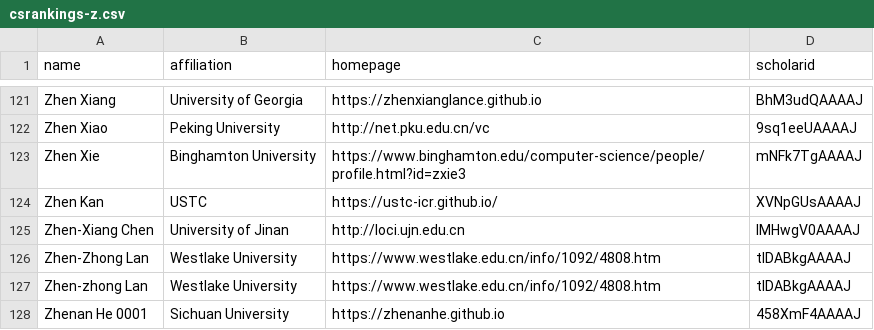
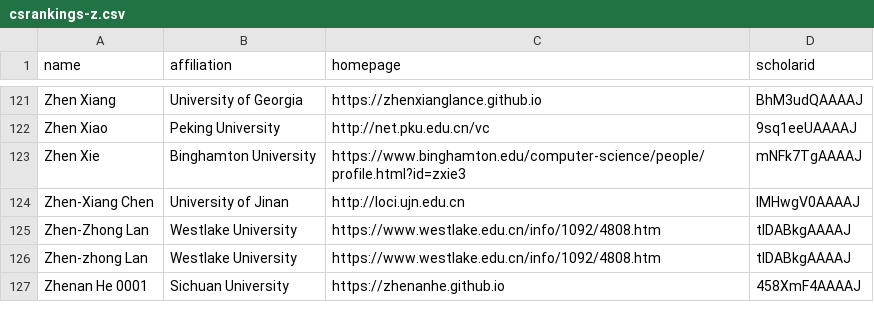
Before and after one commit to Jarviswang94/CSrankings, a CSV file: csrankings-z.csv, drawn as a sheet; only a part is shown, gaps mark what is left out; the diff names each change by its address in the sheet, - before the commit and + after, or states it on an @@ line.

```diff
--- a/csrankings-z.csv
+++ b/csrankings-z.csv
-row 124: Zhen Kan | USTC | https://ustc-icr.github.io/ | XVNpGUsAAAAJ
```
Also changed, not shown: csrankings-s.csv, csrankings-y.csv.
